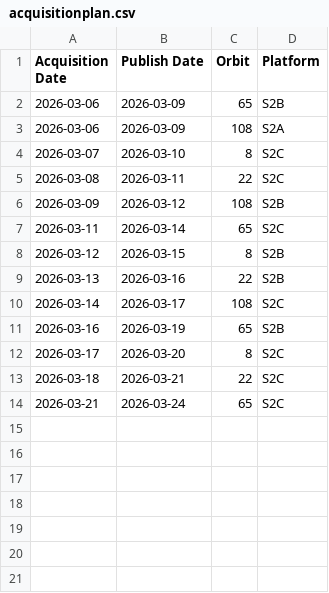
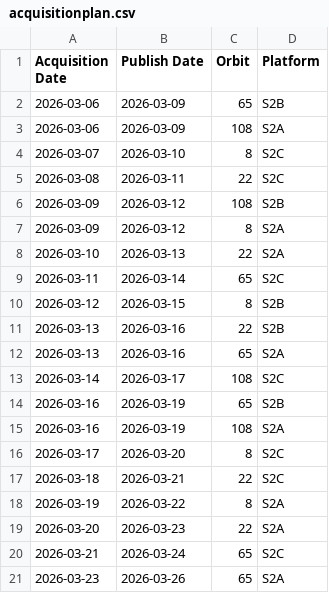
Before and after one commit to davidoesch/Sentinel-2-Acquisition-Plan-Harvesting, a CSV file: acquisitionplan.csv, drawn as a sheet.

Commit message:
acquisitionplan.csv push done

```diff
--- a/acquisitionplan.csv
+++ b/acquisitionplan.csv
@@ -6,2 +6,4 @@ Acquisition Date,Publish Date,Orbit,Platform
 2026-03-09,2026-03-12,108,S2B
+2026-03-09,2026-03-12,8,S2A
+2026-03-10,2026-03-13,22,S2A
 2026-03-11,2026-03-14,65,S2C
@@ -9,6 +11,11 @@ Acquisition Date,Publish Date,Orbit,Platform
 2026-03-13,2026-03-16,22,S2B
+2026-03-13,2026-03-16,65,S2A
 2026-03-14,2026-03-17,108,S2C
 2026-03-16,2026-03-19,65,S2B
+2026-03-16,2026-03-19,108,S2A
 2026-03-17,2026-03-20,8,S2C
 2026-03-18,2026-03-21,22,S2C
+2026-03-19,2026-03-22,8,S2A
+2026-03-20,2026-03-23,22,S2A
 2026-03-21,2026-03-24,65,S2C
+2026-03-23,2026-03-26,65,S2A
```
